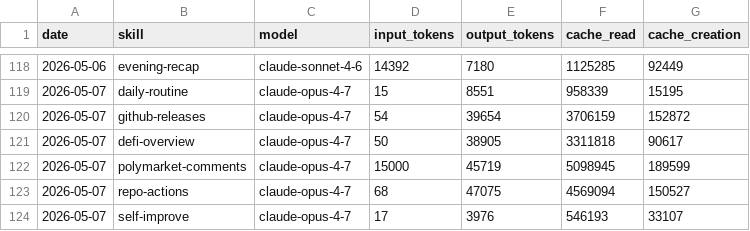
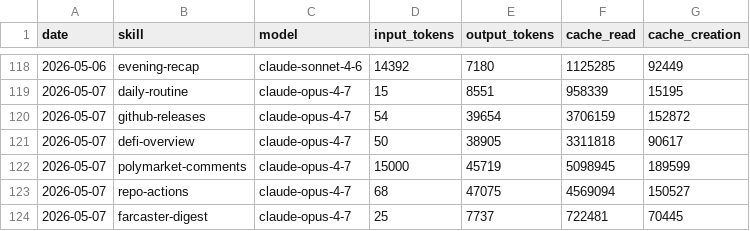
Before and after one commit to aeonfun/aeon, a CSV file: memory/token-usage.csv, drawn as a sheet; only a part is shown, gaps mark what is left out.

Commit message:
chore(farcaster-digest): auto-commit 2026-05-07

```diff
--- a/memory/token-usage.csv
+++ b/memory/token-usage.csv
@@ -123,2 +123,2 @@ date,skill,model,input_tokens,output_tokens,cache_read,cache_creation
 2026-05-07,repo-actions,claude-opus-4-7,68,47075,4569094,150527
-2026-05-07,self-improve,claude-opus-4-7,17,3976,546193,33107
+2026-05-07,farcaster-digest,claude-opus-4-7,25,7737,722481,70445
```
Also changed, not shown: 3 other files.
